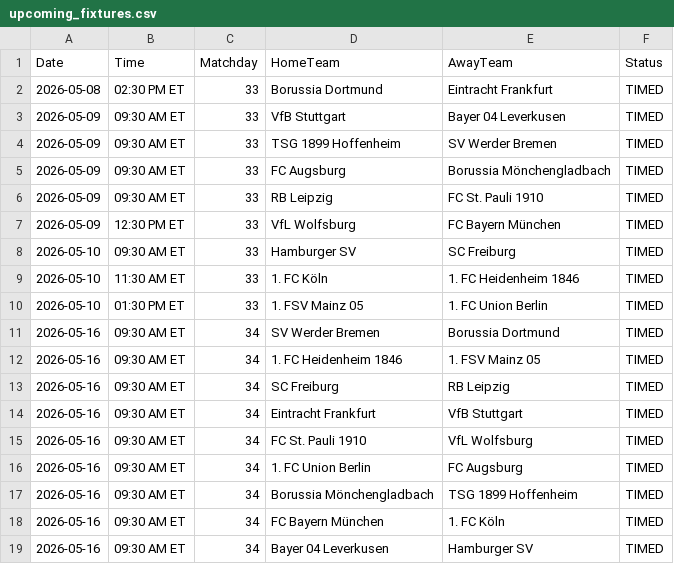
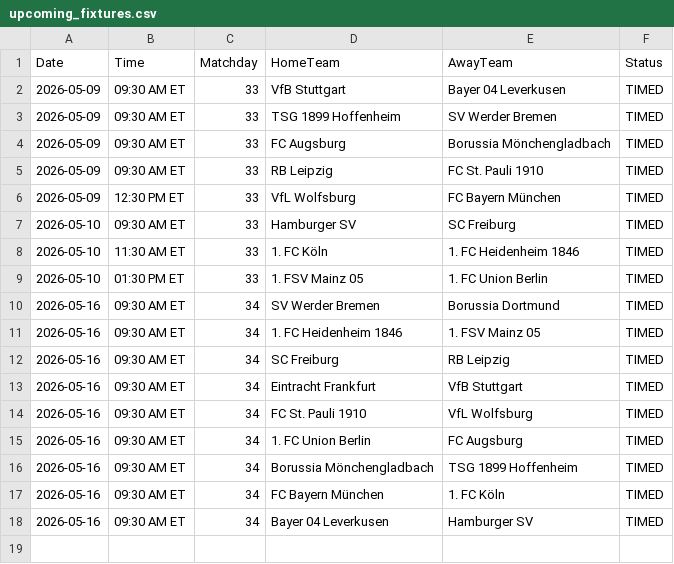
Before and after one commit to gmalbert/bundesliga, a CSV file: data_files/upcoming_fixtures.csv, drawn as a sheet.

```diff
--- a/data_files/upcoming_fixtures.csv
+++ b/data_files/upcoming_fixtures.csv
@@ -1,3 +1,2 @@
 Date,Time,Matchday,HomeTeam,AwayTeam,Status
-2026-05-08,02:30 PM ET,33,Borussia Dortmund,Eintracht Frankfurt,TIMED
 2026-05-09,09:30 AM ET,33,VfB Stuttgart,Bayer 04 Leverkusen,TIMED
```
Also changed, not shown: data_files/raw/match_weather.csv, data_files/raw/odds.csv, 4 other files.
